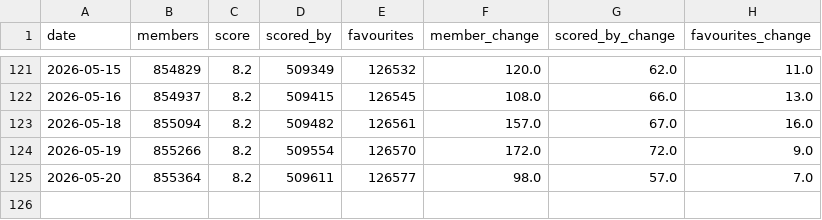
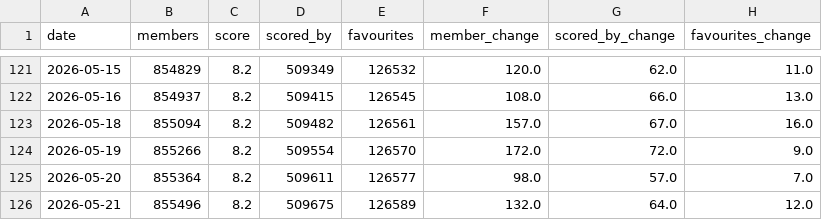
Before and after one commit to noushad223/onepiece-demand-forecaster, a CSV file: onepiece_tracker.csv, drawn as a sheet; only a part is shown, gaps mark what is left out.

Commit message:
Update One Piece tracker

```diff
--- a/onepiece_tracker.csv
+++ b/onepiece_tracker.csv
@@ -125 +125,2 @@ date,members,score,scored_by,favourites,member_change,scored_by_change,favourite
 2026-05-20,855364,8.2,509611,126577,98.0,57.0,7.0
+2026-05-21,855496,8.2,509675,126589,132.0,64.0,12.0
```
